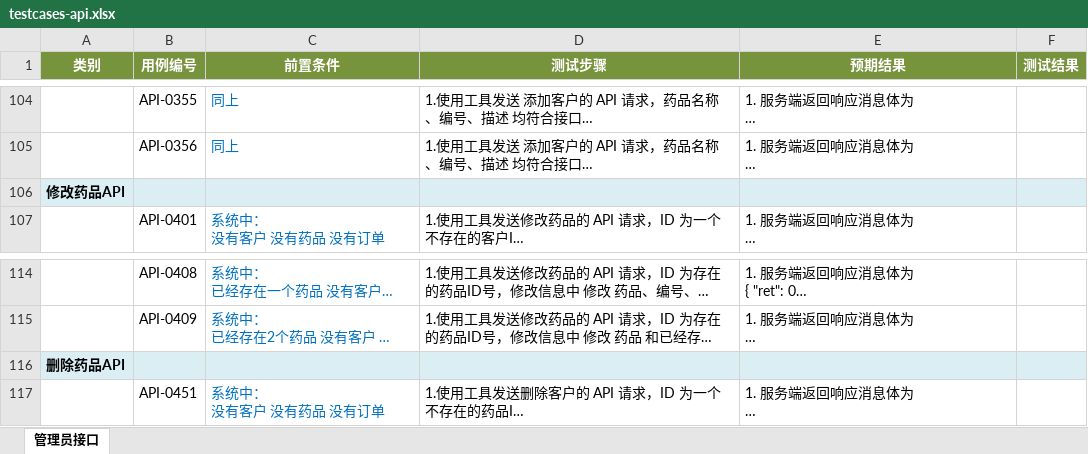
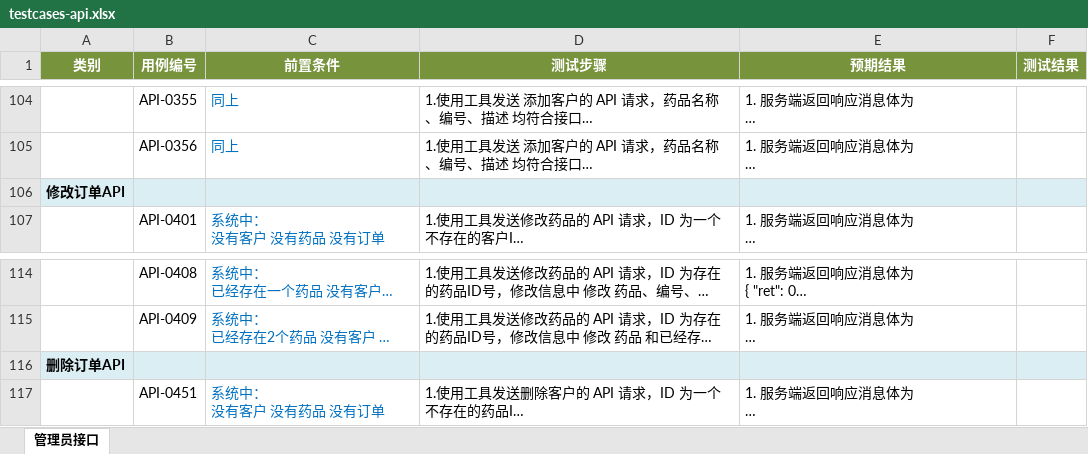
Before and after one commit to Mina319/autotest_bysms_api, an Excel workbook: testcases-api.xlsx, sheet 管理员接口, drawn as a sheet; only a part is shown, gaps mark what is left out; long unchanged cells end in …; values as stored, in another font and other column widths than the file's, no borders; the diff covers the shown part only; the diff names each change by its address in the sheet, - before the commit and + after, or states it on an @@ line.

```diff
--- a/testcases-api.xlsx (sheet 管理员接口)
+++ b/testcases-api.xlsx (sheet 管理员接口)
-A106 (类别): 修改药品API
+A106 (类别): 修改订单API
-A116 (类别): 删除药品API
+A116 (类别): 删除订单API
```
Also changed, not shown: 19 edited cells and cell formats elsewhere in this sheet, 20 other files.
